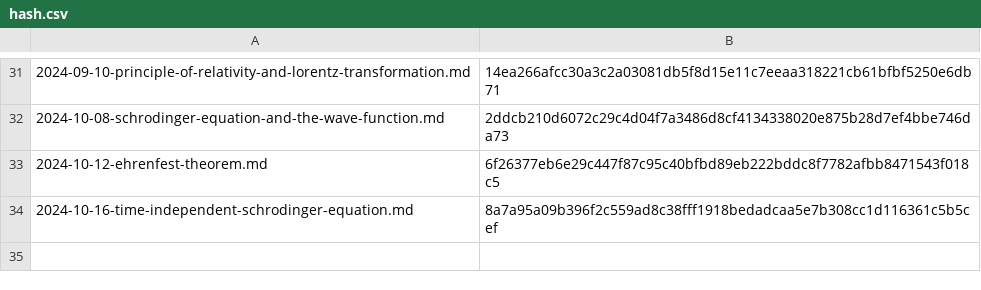
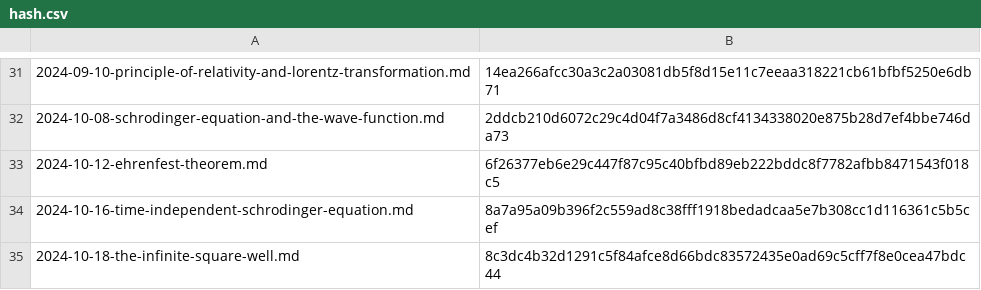
Before and after one commit to yunseo-kim/yunseo-kim.github.io, a CSV file: tools/hash.csv, drawn as a sheet; only a part is shown, gaps mark what is left out; the diff names each change by its address in the sheet, - before the commit and + after, or states it on an @@ line.

Commit message:
Create the-infinite-square-well.md

```diff
--- a/tools/hash.csv
+++ b/tools/hash.csv
+row 35: 2024-10-18-the-infinite-square-well.md | 8c3dc4b32d1291c5f84afce8d66bdc83572435e0ad69c5cff7f8e0cea47bdc44
```
Also changed, not shown: 7 other files.
